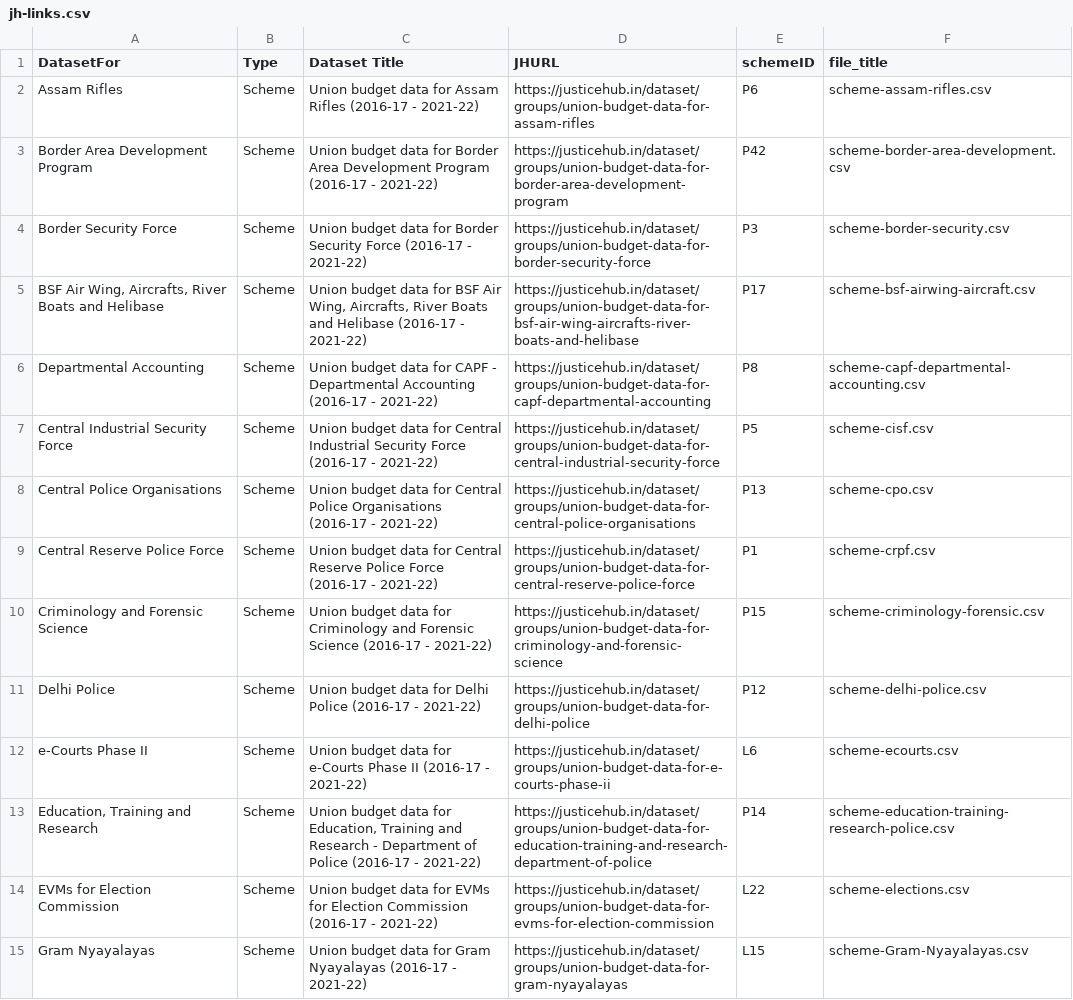
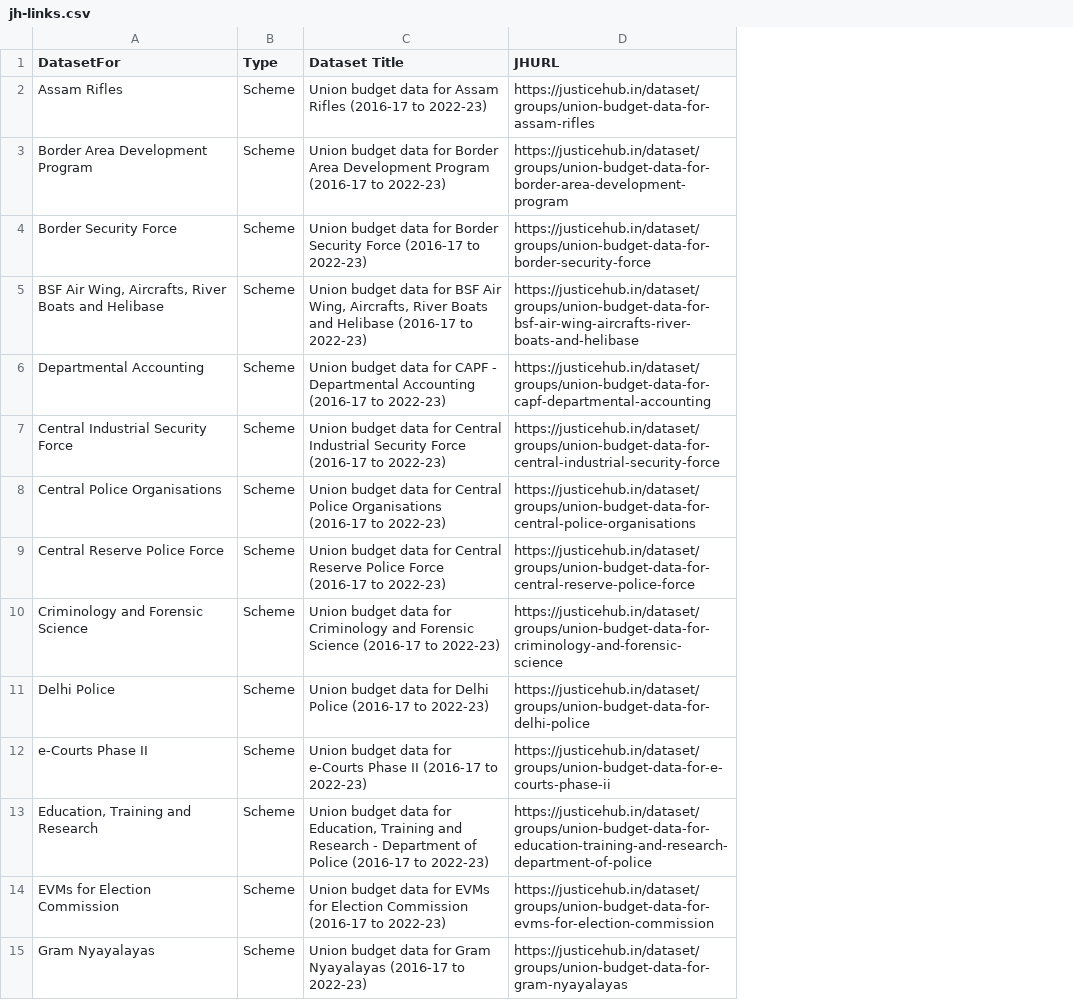
Before and after one commit to justicehub-in/budgets-for-justice-datasets, a CSV file: datasets/union-budget/master-file/jh-links.csv, drawn as a sheet; only a part is shown; removed rows and columns are numbered as before the commit, all else as after; the diff covers the shown part only; the diff names each change by its address in the sheet, - before the commit and + after, or states it on an @@ line.

Commit message:
Update JH links file

```diff
--- a/datasets/union-budget/master-file/jh-links.csv
+++ b/datasets/union-budget/master-file/jh-links.csv
-column E (schemeID), rows 2-15: P6 | P42 | P3 | P17 | P8 | P5 | P13 | P1 | P15 | P12 | L6 | P14 | L22 | L15
-column F (file_title), rows 2-15: scheme-assam-rifles.csv | scheme-border-area-development.csv | scheme-border-security.csv | scheme-bsf-airwing-aircraft.csv | scheme-capf-departmental-accounting.csv | scheme-cisf.csv | scheme-cpo.csv | scheme-crpf.csv | scheme-criminology-forensic.csv | scheme-delhi-police.csv | scheme-ecourts.csv | scheme-education-training-research-police.csv | scheme-elections.csv | scheme-Gram-Nyayalayas.csv
-C2 (Dataset Title): …Rifles (2016-17 - 2021-22)
+C2 (Dataset Title): …Rifles (2016-17 to 2022-23)
-C3 (Dataset Title): …Program (2016-17 - 2021-22)
+C3 (Dataset Title): …Program (2016-17 to 2022-23)
-C4 (Dataset Title): …Force (2016-17 - 2021-22)
+C4 (Dataset Title): …Force (2016-17 to 2022-23)
-C5 (Dataset Title): …Helibase (2016-17 - 2021-22)
+C5 (Dataset Title): …Helibase (2016-17 to 2022-23)
-C6 (Dataset Title): …Accounting (2016-17 - 2021-22)
+C6 (Dataset Title): …Accounting (2016-17 to 2022-23)
-C7 (Dataset Title): …Force (2016-17 - 2021-22)
+C7 (Dataset Title): …Force (2016-17 to 2022-23)
-C8 (Dataset Title): …Organisations (2016-17 - 2021-22)
+C8 (Dataset Title): …Organisations (2016-17 to 2022-23)
-C9 (Dataset Title): …Force (2016-17 - 2021-22)
+C9 (Dataset Title): …Force (2016-17 to 2022-23)
-C10 (Dataset Title): …Science (2016-17 - 2021-22)
+C10 (Dataset Title): …Science (2016-17 to 2022-23)
-C11 (Dataset Title): …Police (2016-17 - 2021-22)
+C11 (Dataset Title): …Police (2016-17 to 2022-23)
-C12 (Dataset Title): …II (2016-17 - 2021-22)
+C12 (Dataset Title): …II (2016-17 to 2022-23)
-C13 (Dataset Title): …Police (2016-17 - 2021-22)
+C13 (Dataset Title): …Police (2016-17 to 2022-23)
-C14 (Dataset Title): …Commission (2016-17 - 2021-22)
+C14 (Dataset Title): …Commission (2016-17 to 2022-23)
-C15 (Dataset Title): …Nyayalayas (2016-17 - 2021-22)
+C15 (Dataset Title): …Nyayalayas (2016-17 to 2022-23)
```
Also changed, not shown: 7 added rows and 32 edited cells elsewhere in this file, 2 other files.
